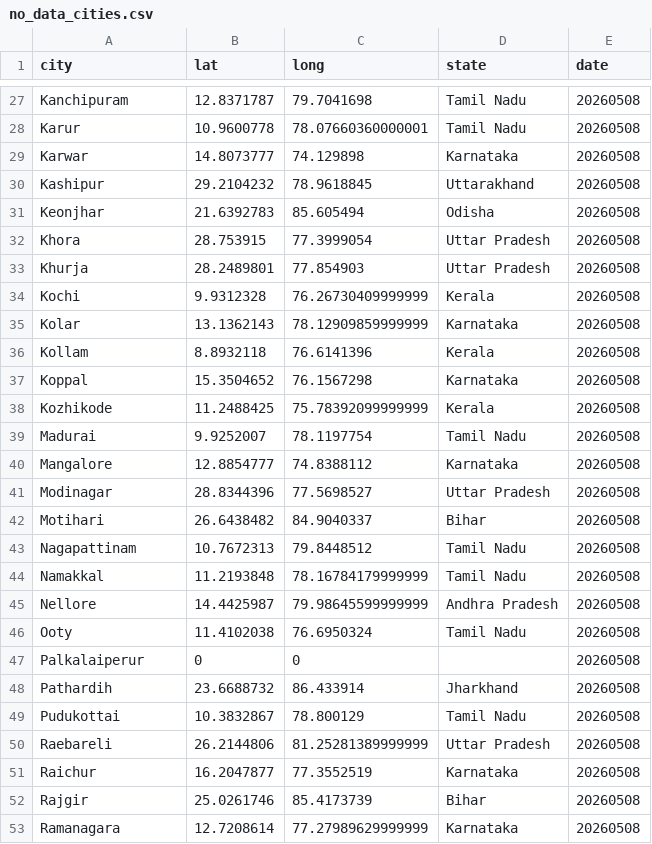
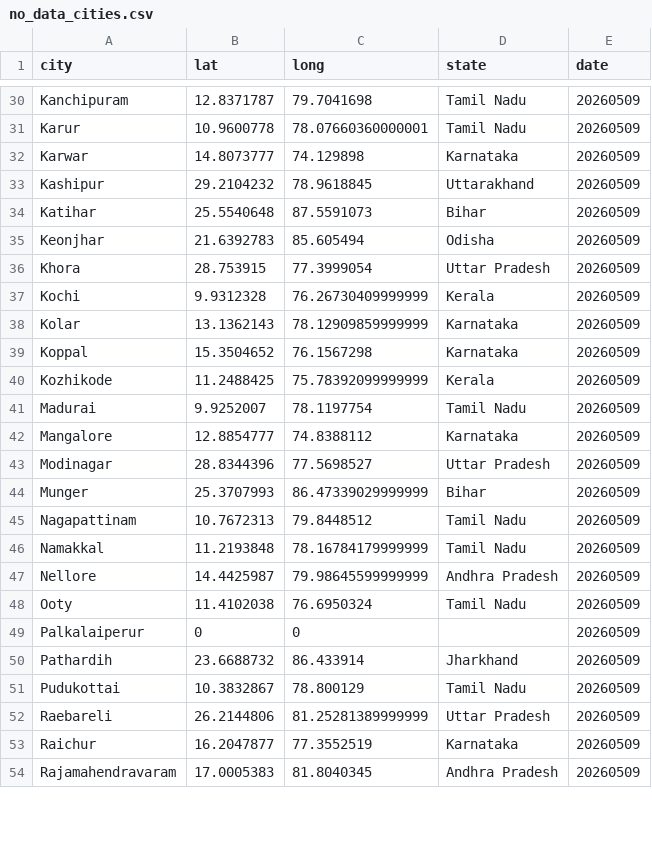
Before and after one commit to ShalakaS/autoupdating, a CSV file: no_data_cities.csv, drawn as a sheet; only a part is shown, gaps mark what is left out; removed rows and columns are numbered as before the commit, all else as after; the diff covers the shown part only; the diff names each change by its address in the sheet, - before the commit and + after, or states it on an @@ line.

```diff
--- a/no_data_cities.csv
+++ b/no_data_cities.csv
-E30:E33 (date): 20260508
+E30:E33 (date): 20260509
+row 34: Katihar | 25.5540648 | 87.5591073 | Bihar | 20260509
-E35:E36 (date): 20260508
+E35:E36 (date): 20260509
-row 33: Khurja | 28.2489801 | 77.854903 | Uttar Pradesh | 20260508
-E37:E38 (date): 20260508
+E37:E38 (date): 20260509
-row 36: Kollam | 8.8932118 | 76.6141396 | Kerala | 20260508
-E39:E43 (date): 20260508
+E39:E43 (date): 20260509
-row 42: Motihari | 26.6438482 | 84.9040337 | Bihar | 20260508
+row 44: Munger | 25.3707993 | 86.47339029999999 | Bihar | 20260509
-E45:E53 (date): 20260508
+E45:E53 (date): 20260509
-row 52: Rajgir | 25.0261746 | 85.4173739 | Bihar | 20260508
-row 53: Ramanagara | 12.7208614 | 77.27989629999999 | Karnataka | 20260508
+row 54: Rajamahendravaram | 17.0005383 | 81.8040345 | Andhra Pradesh | 20260509
```
Also changed, not shown: 9 added rows, 5 removed rows and 36 edited cells elsewhere in this file, 5 other files.
